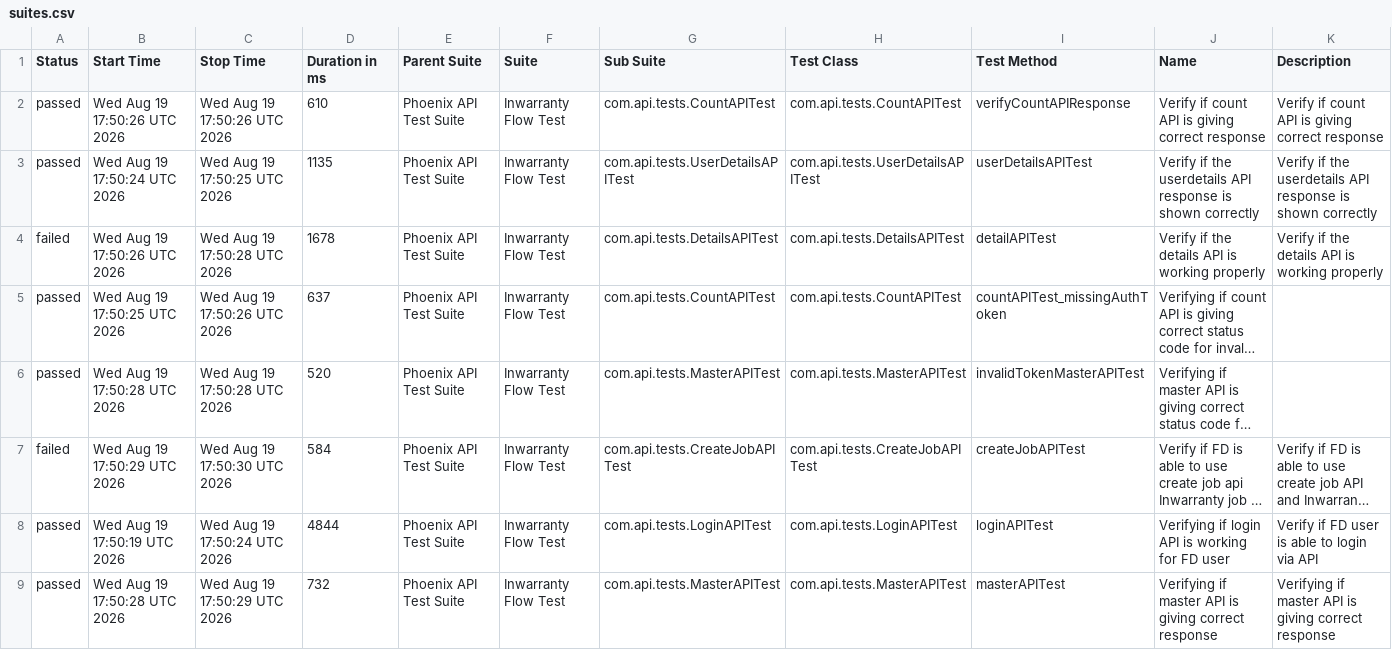
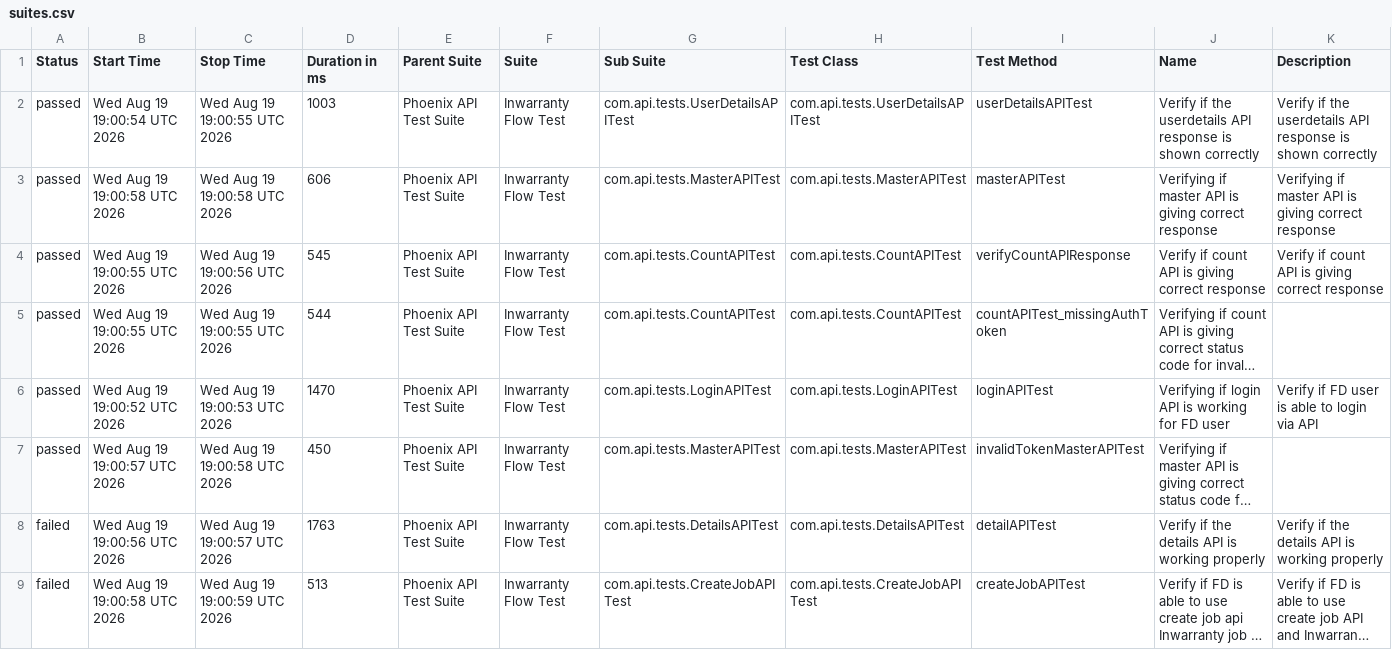
Before and after one commit to Zulminan/PhoenixTestAutomationFramework, a CSV file: data/suites.csv, drawn as a sheet; long unchanged cells end in …; removed rows and columns are numbered as before the commit, all else as after; the diff names each change by its address in the sheet, - before the commit and + after, or states it on an @@ line.

```diff
--- a/data/suites.csv
+++ b/data/suites.csv
-row 2: passed | Wed Aug 19 17:50:26 UTC 2026 | Wed Aug 19 17:50:26 UTC 2026 | 610 | Phoenix API Test Suite | Inwarranty Flow Test | com.api.tests.CountAPITest | com.api.tests.CountAPITest | verifyCountAPIResponse | Verify if count API is giving correct response | Verify if count API is giving correct response
-B2 (Start Time): Wed Aug 19 17:50:24 UTC 2026
+B2 (Start Time): Wed Aug 19 19:00:54 UTC 2026
-C2 (Stop Time): Wed Aug 19 17:50:25 UTC 2026
+C2 (Stop Time): Wed Aug 19 19:00:55 UTC 2026
-D2 (Duration in ms): 1135
+D2 (Duration in ms): 1003
-A3 (Status): failed
+A3 (Status): passed
-B3 (Start Time): Wed Aug 19 17:50:26 UTC 2026
+B3 (Start Time): Wed Aug 19 19:00:58 UTC 2026
-C3 (Stop Time): Wed Aug 19 17:50:28 UTC 2026
+C3 (Stop Time): Wed Aug 19 19:00:58 UTC 2026
-D3 (Duration in ms): 1678
+D3 (Duration in ms): 606
-G3 (Sub Suite): com.api.tests.DetailsAPITest
+G3 (Sub Suite): com.api.tests.MasterAPITest
-H3 (Test Class): com.api.tests.DetailsAPITest
+H3 (Test Class): com.api.tests.MasterAPITest
-I3 (Test Method): detailAPITest
+I3 (Test Method): masterAPITest
-J3 (Name): Verify if the details API is working properly
+J3 (Name): Verifying if master API is giving correct response
-K3 (Description): Verify if the details API is working properly
+K3 (Description): Verifying if master API is giving correct response
+row 4: passed | Wed Aug 19 19:00:55 UTC 2026 | Wed Aug 19 19:00:56 UTC 2026 | 545 | Phoenix API Test Suite | Inwarranty Flow Test | com.api.tests.CountAPITest | com.api.tests.CountAPITest | verifyCountAPIResponse | Verify if count API is giving correct response | Verify if count API is giving correct response
-B5 (Start Time): Wed Aug 19 17:50:25 UTC 2026
+B5 (Start Time): Wed Aug 19 19:00:55 UTC 2026
-C5 (Stop Time): Wed Aug 19 17:50:26 UTC 2026
+C5 (Stop Time): Wed Aug 19 19:00:55 UTC 2026
-D5 (Duration in ms): 637
+D5 (Duration in ms): 544
+row 6: passed | Wed Aug 19 19:00:52 UTC 2026 | Wed Aug 19 19:00:53 UTC 2026 | 1470 | Phoenix API Test Suite | Inwarranty Flow Test | com.api.tests.LoginAPITest | com.api.tests.LoginAPITest | loginAPITest | Verifying if login API is working for FD user | Verify if FD user is able to login via API
-B7 (Start Time): Wed Aug 19 17:50:28 UTC 2026
+B7 (Start Time): Wed Aug 19 19:00:57 UTC 2026
-C7 (Stop Time): Wed Aug 19 17:50:28 UTC 2026
+C7 (Stop Time): Wed Aug 19 19:00:58 UTC 2026
-D7 (Duration in ms): 520
+D7 (Duration in ms): 450
+row 8: failed | Wed Aug 19 19:00:56 UTC 2026 | Wed Aug 19 19:00:57 UTC 2026 | 1763 | Phoenix API Test Suite | Inwarranty Flow Test | com.api.tests.DetailsAPITest | com.api.tests.DetailsAPITest | detailAPITest | Verify if the details API is working properly | Verify if the details API is working properly
-B9 (Start Time): Wed Aug 19 17:50:29 UTC 2026
+B9 (Start Time): Wed Aug 19 19:00:58 UTC 2026
-C9 (Stop Time): Wed Aug 19 17:50:30 UTC 2026
+C9 (Stop Time): Wed Aug 19 19:00:59 UTC 2026
-D9 (Duration in ms): 584
+D9 (Duration in ms): 513
-row 8: passed | Wed Aug 19 17:50:19 UTC 2026 | Wed Aug 19 17:50:24 UTC 2026 | 4844 | Phoenix API Test Suite | Inwarranty Flow Test | com.api.tests.LoginAPITest | com.api.tests.LoginAPITest | loginAPITest | Verifying if login API is working for FD user | Verify if FD user is able to login via API
-row 9: passed | Wed Aug 19 17:50:28 UTC 2026 | Wed Aug 19 17:50:29 UTC 2026 | 732 | Phoenix API Test Suite | Inwarranty Flow Test | com.api.tests.MasterAPITest | com.api.tests.MasterAPITest | masterAPITest | Verifying if master API is giving correct response | Verifying if master API is giving correct response
```
Also changed, not shown: data/behaviors.csv, 56 other files.
